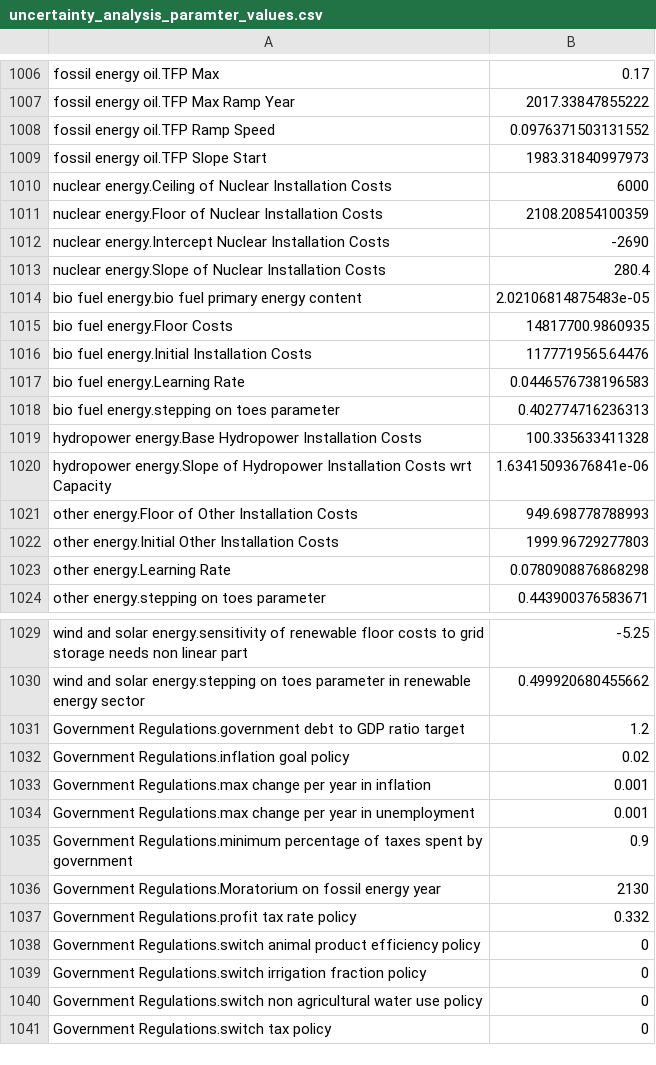
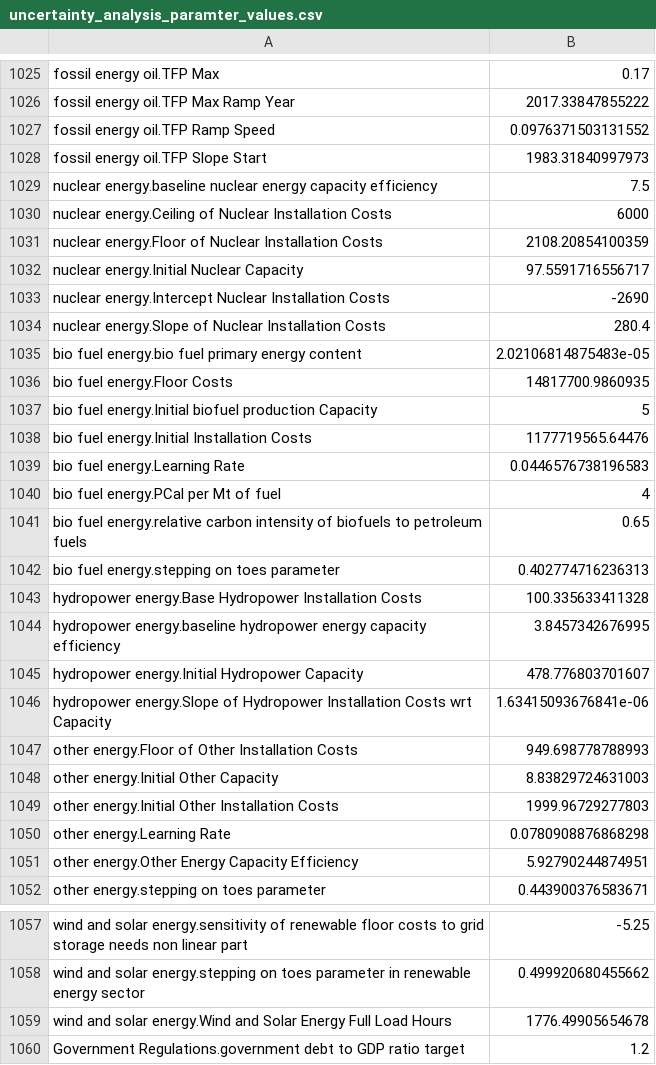
Before and after one commit to BenjaminBlanz/WorldTransFrida-Uncertainty, a CSV file: FRIDAforUncertaintyAnalysis/Data/uncertainty_analysis_paramter_values.csv, drawn as a sheet; only a part is shown, gaps mark what is left out; the shorter side is filled out with more unchanged rows; the diff covers the shown part only.

```diff
--- a/FRIDAforUncertaintyAnalysis/Data/uncertainty_analysis_paramter_values.csv
+++ b/FRIDAforUncertaintyAnalysis/Data/uncertainty_analysis_paramter_values.csv
@@ -1009,4 +1028,6 @@
 "fossil energy oil.TFP Slope Start",1983.31840997973
+"nuclear energy.baseline nuclear energy capacity efficiency",7.5
 "nuclear energy.Ceiling of Nuclear Installation Costs",6000
 "nuclear energy.Floor of Nuclear Installation Costs",2108.20854100359
+"nuclear energy.Initial Nuclear Capacity",97.5591716556717
 "nuclear energy.Intercept Nuclear Installation Costs",-2690
@@ -1015,10 +1036,17 @@
 "bio fuel energy.Floor Costs",14817700.9860935
+"bio fuel energy.Initial biofuel production Capacity",5
 "bio fuel energy.Initial Installation Costs",1177719565.64476
 "bio fuel energy.Learning Rate",0.0446576738196583
+"bio fuel energy.PCal per Mt of fuel",4
+"bio fuel energy.relative carbon intensity of biofuels to petroleum fuels",0.65
 "bio fuel energy.stepping on toes parameter",0.402774716236313
 "hydropower energy.Base Hydropower Installation Costs",100.335633411328
+"hydropower energy.baseline hydropower energy capacity efficiency",3.8457342676995
+"hydropower energy.Initial Hydropower Capacity",478.776803701607
 "hydropower energy.Slope of Hydropower Installation Costs wrt Capacity",1.63415093676841e-06
 "other energy.Floor of Other Installation Costs",949.698778788993
+"other energy.Initial Other Capacity",8.83829724631003
 "other energy.Initial Other Installation Costs",1999.96729277803
 "other energy.Learning Rate",0.0780908876868298
+"other energy.Other Energy Capacity Efficiency",5.92790244874951
 "other energy.stepping on toes parameter",0.443900376583671
@@ -1030,2 +1058,3 @@
 "wind and solar energy.stepping on toes parameter in renewable energy sector",0.499920680455662
+"wind and solar energy.Wind and Solar Energy Full Load Hours",1776.49905654678
 "Government Regulations.government debt to GDP ratio target",1.2
```
Also changed, not shown: 19 added rows and 9 removed rows elsewhere in this file, 12 other files.
